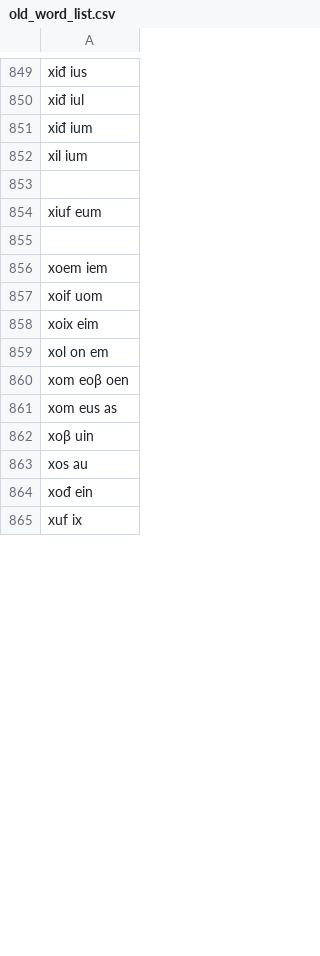
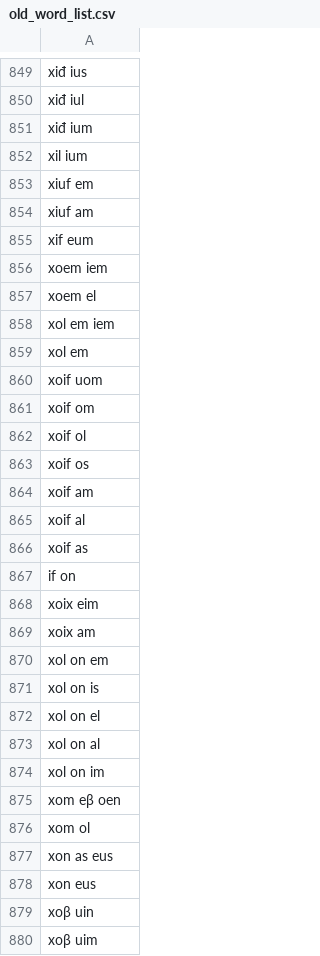
Before and after one commit to Naz713/word_gen, a CSV file: old_word_list.csv, drawn as a sheet; only a part is shown, gaps mark what is left out; the shorter side is filled out with more unchanged rows; the diff covers the shown part only.

Commit message:
words final

```diff
--- a/old_word_list.csv
+++ b/old_word_list.csv
@@ -852,12 +852,29 @@ xiđ ium
 xil ium
-
-xiuf eum
-
+xiuf em
+xiuf am
+xif eum
 xoem iem
+xoem el
+xol em iem
+xol em
 xoif uom
+xoif om
+xoif ol
+xoif os
+xoif am
+xoif al
+xoif as
+if on
 xoix eim
+xoix am
 xol on em
-xom eoβ oen
-xom eus as
+xol on is
+xol on el
+xol on al
+xol on im
+xom eβ oen
+xom ol
+xon as eus
+xon eus
 xoβ uin
-xos au
+xoβ uim
```
Also changed, not shown: 45 added rows and 6 edited cells elsewhere in this file.
